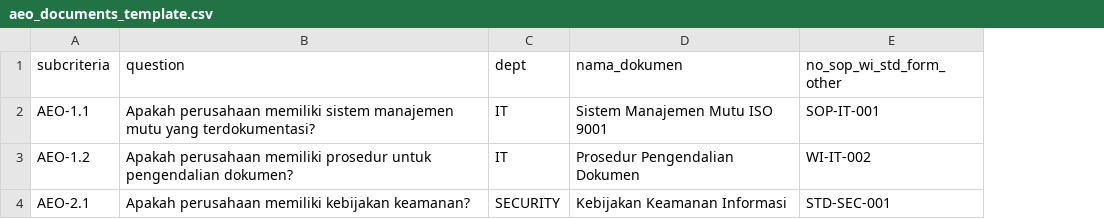
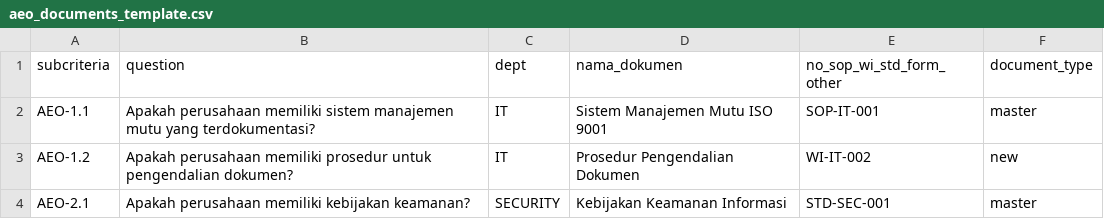
Before and after one commit to teguh2910/aeo-docs, a CSV file: public/templates/aeo_documents_template.csv, drawn as a sheet; the diff names each change by its address in the sheet, - before the commit and + after, or states it on an @@ line.

```diff
--- a/public/templates/aeo_documents_template.csv
+++ b/public/templates/aeo_documents_template.csv
+column F (document_type), rows 2-4: master | new | master
```
Also changed, not shown: public/templates/aeo_questions_template.csv, 12 other files.
